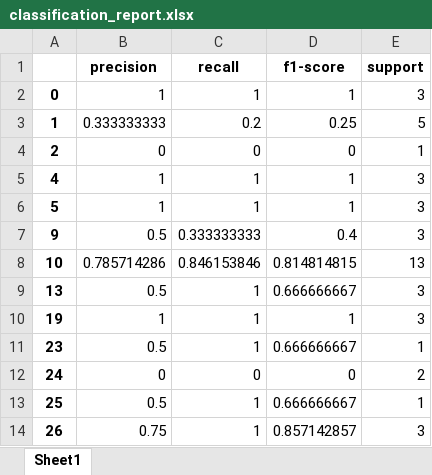
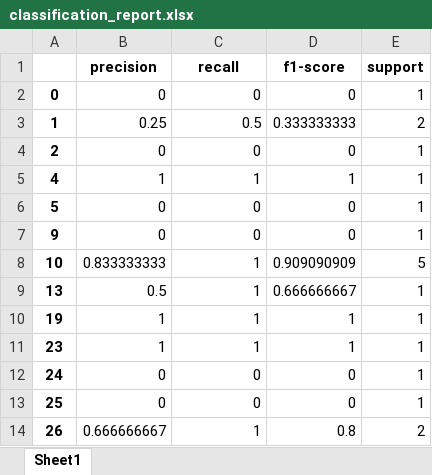
Before and after one commit to Chaeguevara/Text2Geo-flow, an Excel workbook: textToOps/data/processed/classification_report.xlsx, sheet Sheet1, drawn as a sheet; only a part is shown; values as stored, in another font and other column widths than the file's, no borders; the diff covers the shown part only; the diff names each change by its address in the sheet, - before the commit and + after, or states it on an @@ line.

```diff
--- a/textToOps/data/processed/classification_report.xlsx (sheet Sheet1)
+++ b/textToOps/data/processed/classification_report.xlsx (sheet Sheet1)
-B2 (precision): 1
+B2 (precision): 0
-C2 (recall): 1
+C2 (recall): 0
-D2 (f1-score): 1
+D2 (f1-score): 0
-E2 (support): 3
+E2 (support): 1
-B3 (precision): 0.333333333
+B3 (precision): 0.25
-C3 (recall): 0.2
+C3 (recall): 0.5
-D3 (f1-score): 0.25
+D3 (f1-score): 0.333333333
-E3 (support): 5
+E3 (support): 2
-E5:E7 (support): 3
+E5:E7 (support): 1
-B6 (precision): 1
+B6 (precision): 0
-C6 (recall): 1
+C6 (recall): 0
-D6 (f1-score): 1
+D6 (f1-score): 0
-B7 (precision): 0.5
+B7 (precision): 0
-C7 (recall): 0.333333333
+C7 (recall): 0
-D7 (f1-score): 0.4
+D7 (f1-score): 0
-B8 (precision): 0.785714286
+B8 (precision): 0.833333333
-C8 (recall): 0.846153846
+C8 (recall): 1
-D8 (f1-score): 0.814814815
+D8 (f1-score): 0.909090909
-E8 (support): 13
+E8 (support): 5
-E9:E10 (support): 3
+E9:E10 (support): 1
-B11 (precision): 0.5
+B11 (precision): 1
-D11 (f1-score): 0.666666667
+D11 (f1-score): 1
-E12 (support): 2
+E12 (support): 1
-B13 (precision): 0.5
+B13 (precision): 0
-C13 (recall): 1
+C13 (recall): 0
-D13 (f1-score): 0.666666667
+D13 (f1-score): 0
-B14 (precision): 0.75
+B14 (precision): 0.666666667
-D14 (f1-score): 0.857142857
+D14 (f1-score): 0.8
-E14 (support): 3
+E14 (support): 2
```
Also changed, not shown: 36 edited cells elsewhere in this sheet, textToOps/data/processed/corpora_unique_ops_dropped.xlsx, textToOps/data/processed/corpora_w_op_type.xlsx, 27 other files.
